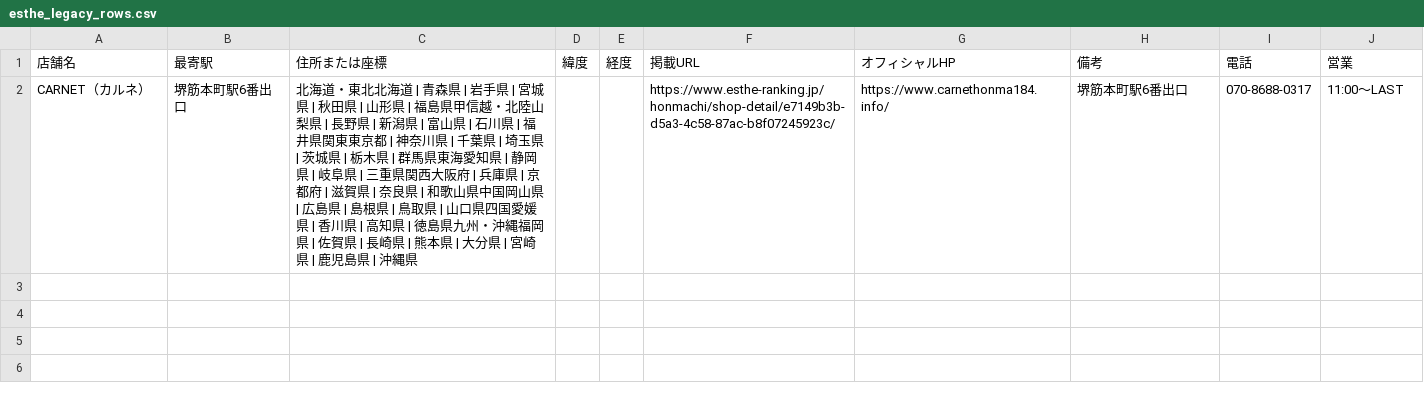
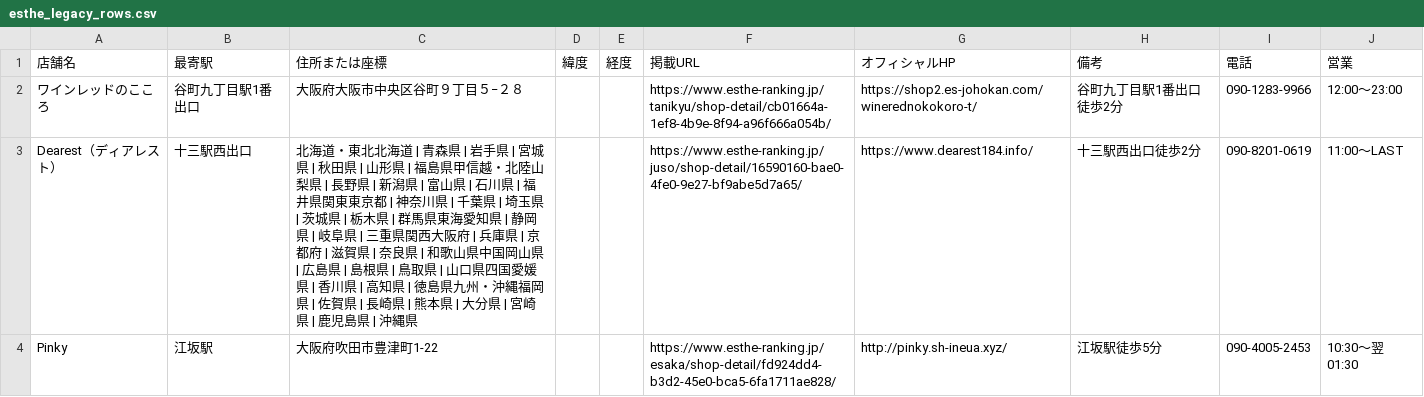
Before and after one commit to tknboon/esthe-viewer, a CSV file: region-data/osaka/esthe_legacy_rows.csv, drawn as a sheet.

```diff
--- a/region-data/osaka/esthe_legacy_rows.csv
+++ b/region-data/osaka/esthe_legacy_rows.csv
@@ -1,2 +1,4 @@
 店舗名,最寄駅,住所または座標,緯度,経度,掲載URL,オフィシャルHP,備考,電話,営業
-CARNET（カルネ）,堺筋本町駅6番出口,北海道・東北北海道 | 青森県 | 岩手県 | 宮城県 | 秋田県 | 山形県 | 福島県甲信越・北陸山梨県 | 長野県 | 新潟県 | 富山県 | 石川県 | 福井県関東東京都 | 神奈川県 | 千葉県 | 埼玉県 | 茨城県 | 栃木県 | 群馬県東海愛知県 | 静岡県 | 岐阜県 | 三重県関西大阪府 | 兵庫県 | 京都府 | 滋賀県 | 奈良県 | 和歌山県中国岡山県 | 広島県 | 島根県 | 鳥取県 | 山口県四国愛媛県 | 香川県 | 高知県 | 徳島県九州・沖縄福岡県 | 佐賀県 | 長崎県 | 熊本県 | 大分県 | 宮崎県 | 鹿児島県 | 沖縄県,,,https://www.esthe-ranking.jp/honmachi/shop-detail/e7149b3b-d5a3-4c58-87ac-b8f07245923c/,https://www.carnethonma184.info/,堺筋本町駅6番出口,070-8688-0317,11:00～LAST
+ワインレッドのこころ,谷町九丁目駅1番出口,大阪府大阪市中央区谷町９丁目５−２８,,,https://www.esthe-ranking.jp/tanikyu/shop-detail/cb01664a-1ef8-4b9e-8f94-a96f666a054b/,https://shop2.es-johokan.com/winerednokokoro-t/,谷町九丁目駅1番出口徒歩2分,090-1283-9966,12:00～23:00
+Dearest（ディアレスト）,十三駅西出口,北海道・東北北海道 | 青森県 | 岩手県 | 宮城県 | 秋田県 | 山形県 | 福島県甲信越・北陸山梨県 | 長野県 | 新潟県 | 富山県 | 石川県 | 福井県関東東京都 | 神奈川県 | 千葉県 | 埼玉県 | 茨城県 | 栃木県 | 群馬県東海愛知県 | 静岡県 | 岐阜県 | 三重県関西大阪府 | 兵庫県 | 京都府 | 滋賀県 | 奈良県 | 和歌山県中国岡山県 | 広島県 | 島根県 | 鳥取県 | 山口県四国愛媛県 | 香川県 | 高知県 | 徳島県九州・沖縄福岡県 | 佐賀県 | 長崎県 | 熊本県 | 大分県 | 宮崎県 | 鹿児島県 | 沖縄県,,,https://www.esthe-ranking.jp/juso/shop-detail/16590160-bae0-4fe0-9e27-bf9abe5d7a65/,https://www.dearest184.info/,十三駅西出口徒歩2分,090-8201-0619,11:00～LAST
+Pinky,江坂駅,大阪府吹田市豊津町1-22,,,https://www.esthe-ranking.jp/esaka/shop-detail/fd924dd4-b3d2-45e0-bca5-6fa1711ae828/,http://pinky.sh-ineua.xyz/,江坂駅徒歩5分,090-4005-2453,10:30～翌 01:30
```
Also changed, not shown: region-data/osaka/esthe_map_points_ja.csv, region-data/tokyo/esthe_legacy_rows.csv, 29 other files.
